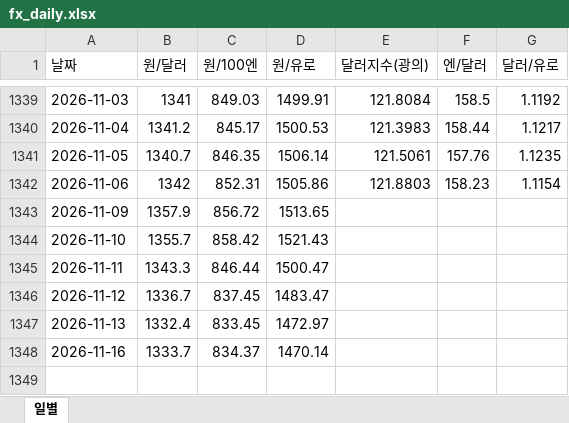
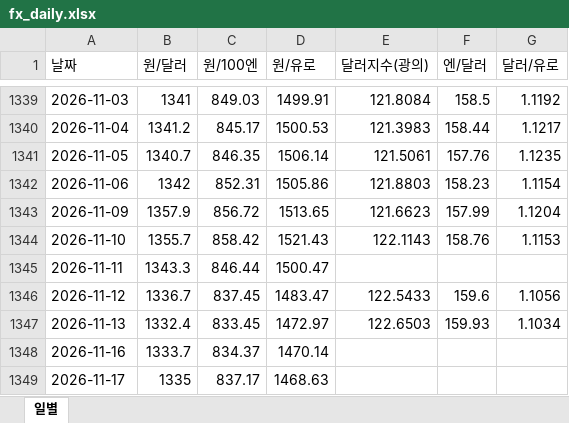
Before and after one commit to rhddyd12345678-blip/macro-econ-tracker, an Excel workbook: site/data/downloads/fx_daily.xlsx, sheet 일별, drawn as a sheet; only a part is shown, gaps mark what is left out; values as stored, in another font and other column widths than the file's, no borders; the diff names each change by its address in the sheet, - before the commit and + after, or states it on an @@ line.

```diff
--- a/site/data/downloads/fx_daily.xlsx (sheet 일별)
+++ b/site/data/downloads/fx_daily.xlsx (sheet 일별)
-E1343 (달러지수(광의)): (empty)
+E1343 (달러지수(광의)): 121.6623
-F1343 (엔/달러): (empty)
+F1343 (엔/달러): 157.99
-G1343 (달러/유로): (empty)
+G1343 (달러/유로): 1.1204
-E1344 (달러지수(광의)): (empty)
+E1344 (달러지수(광의)): 122.1143
-F1344 (엔/달러): (empty)
+F1344 (엔/달러): 158.76
-G1344 (달러/유로): (empty)
+G1344 (달러/유로): 1.1153
-E1346 (달러지수(광의)): (empty)
+E1346 (달러지수(광의)): 122.5433
-F1346 (엔/달러): (empty)
+F1346 (엔/달러): 159.6
-G1346 (달러/유로): (empty)
+G1346 (달러/유로): 1.1056
-E1347 (달러지수(광의)): (empty)
+E1347 (달러지수(광의)): 122.6503
-F1347 (엔/달러): (empty)
+F1347 (엔/달러): 159.93
-G1347 (달러/유로): (empty)
+G1347 (달러/유로): 1.1034
+row 1349: 2026-11-17 | 1335 | 837.17 | 1468.63
```
Also changed, not shown: site/data/downloads/france.xlsx, site/data/downloads/japan.xlsx, 16 other files.
